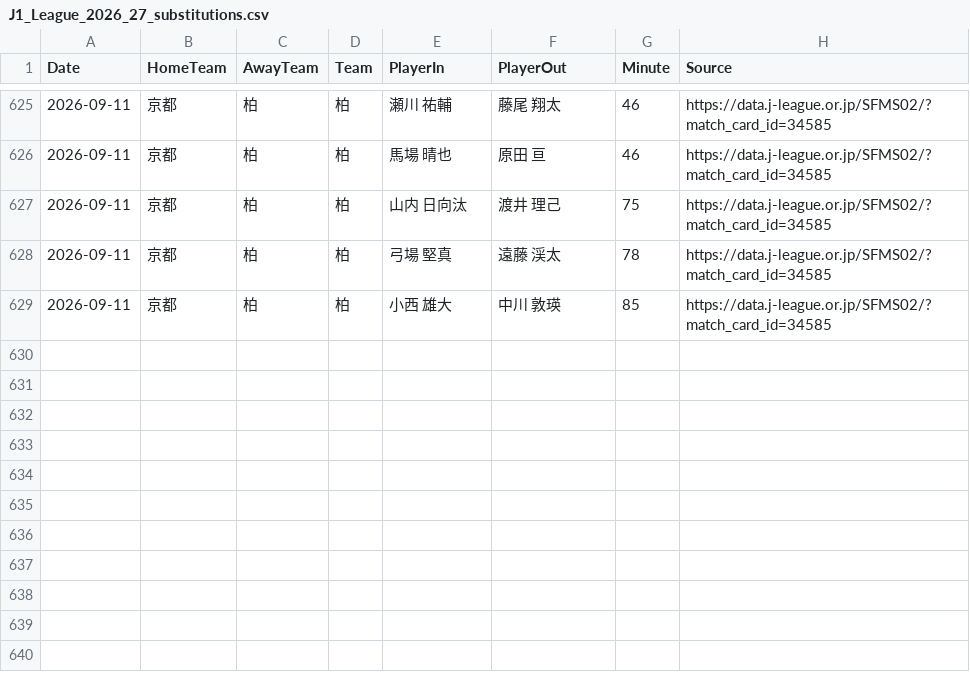
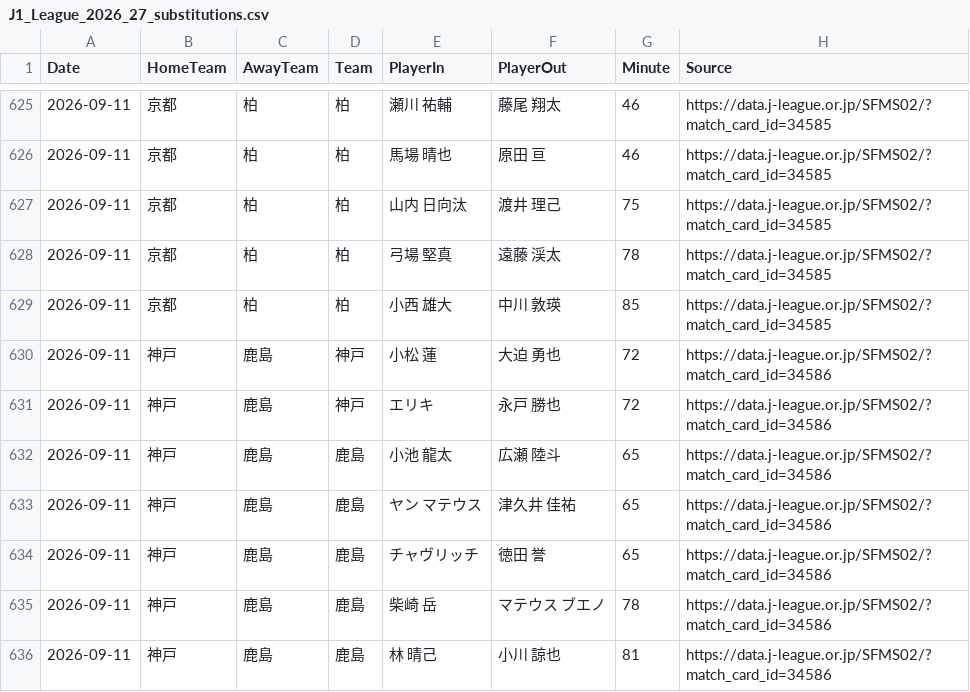
Before and after one commit to zj03204112-hub/-, a CSV file: data/season_match_detail/J1_League_2026_27_substitutions.csv, drawn as a sheet; only a part is shown, gaps mark what is left out.

Commit message:
Add official J1 substitutions for card 34586

```diff
--- a/data/season_match_detail/J1_League_2026_27_substitutions.csv
+++ b/data/season_match_detail/J1_League_2026_27_substitutions.csv
@@ -629 +629,8 @@ Date,HomeTeam,AwayTeam,Team,PlayerIn,PlayerOut,Minute,Source
 2026-09-11,京都,柏,柏,小西　雄大,中川　敦瑛,85,https://data.j-league.or.jp/SFMS02/?match_card_id=34585
+2026-09-11,神戸,鹿島,神戸,小松　蓮,大迫　勇也,72,https://data.j-league.or.jp/SFMS02/?match_card_id=34586
+2026-09-11,神戸,鹿島,神戸,エリキ,永戸　勝也,72,https://data.j-league.or.jp/SFMS02/?match_card_id=34586
+2026-09-11,神戸,鹿島,鹿島,小池　龍太,広瀬　陸斗,65,https://data.j-league.or.jp/SFMS02/?match_card_id=34586
+2026-09-11,神戸,鹿島,鹿島,ヤン　マテウス,津久井　佳祐,65,https://data.j-league.or.jp/SFMS02/?match_card_id=34586
+2026-09-11,神戸,鹿島,鹿島,チャヴリッチ,徳田　誉,65,https://data.j-league.or.jp/SFMS02/?match_card_id=34586
+2026-09-11,神戸,鹿島,鹿島,柴崎　岳,マテウス　ブエノ,78,https://data.j-league.or.jp/SFMS02/?match_card_id=34586
+2026-09-11,神戸,鹿島,鹿島,林　晴己,小川　諒也,81,https://data.j-league.or.jp/SFMS02/?match_card_id=34586
```
